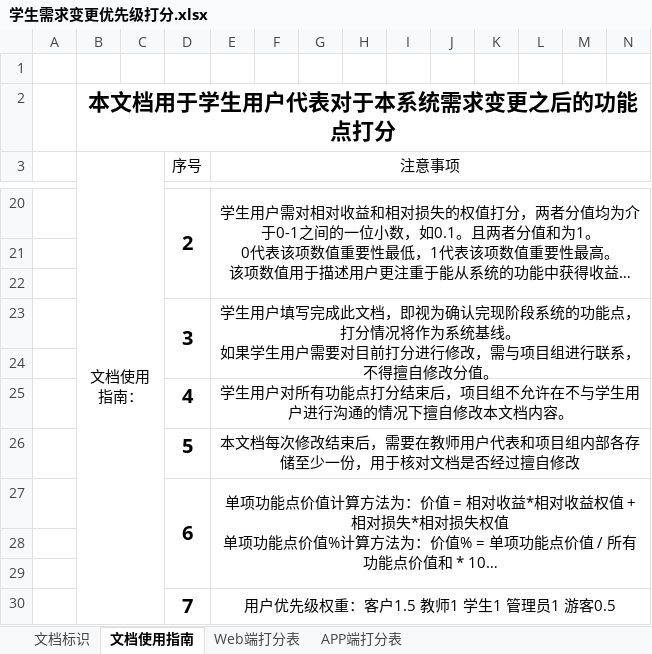
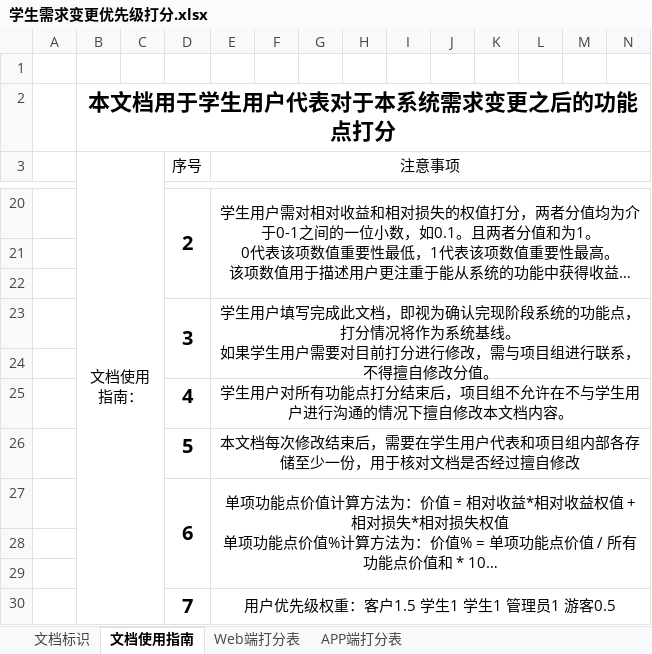
Before and after one commit to boboHh/AssistantTeaching, an Excel workbook: 受控文档/05-需求分析/需求优先级/学生需求变更优先级打分.xlsx, sheet 文档使用指南, drawn as a sheet; only a part is shown, gaps mark what is left out; long unchanged cells end in …; values as stored, in another font and other column widths than the file's, no borders; the diff names each change by its address in the sheet, - before the commit and + after, or states it on an @@ line.

```diff
--- a/受控文档/05-需求分析/需求优先级/学生需求变更优先级打分.xlsx (sheet 文档使用指南)
+++ b/受控文档/05-需求分析/需求优先级/学生需求变更优先级打分.xlsx (sheet 文档使用指南)
-E26 (注意事项): …，需要在教师用户代表…
+E26 (注意事项): …，需要在学生用户代表…
-E30 (注意事项): 用户优先级权重：客户1.5 教师1 学生1 管理员1 游客0.5
+E30 (注意事项): 用户优先级权重：客户1.5 学生1 学生1 管理员1 游客0.5
```
Also changed, not shown: sheet APP端打分表, sheet Web端打分表, 受控文档/05-需求分析/需求优先级/PRD2018-G11-教师需求优先级打分.xlsx, 10 other files.
